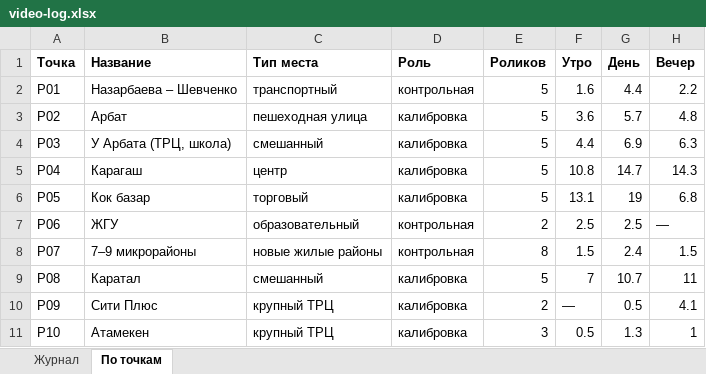
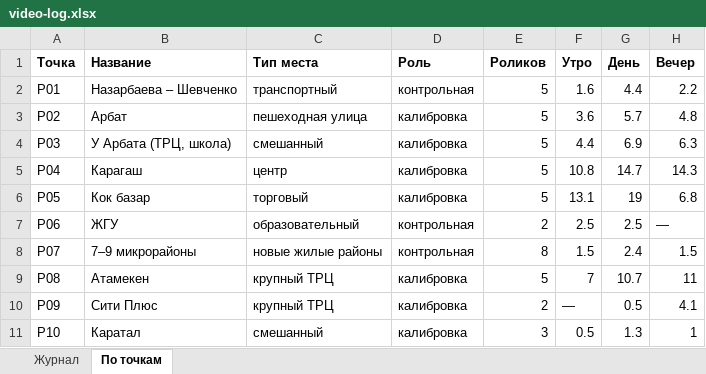
Before and after one commit to imangeldinaamina-cloud/tsg-map, an Excel workbook: public/research/video-log.xlsx, sheet По точкам, drawn as a sheet; values as stored, in another font and other column widths than the file's, no borders; the diff names each change by its address in the sheet, - before the commit and + after, or states it on an @@ line.

```diff
--- a/public/research/video-log.xlsx (sheet По точкам)
+++ b/public/research/video-log.xlsx (sheet По точкам)
-B9 (Название): Каратал
+B9 (Название): Атамекен
-C9 (Тип места): смешанный
+C9 (Тип места): крупный ТРЦ
-B11 (Название): Атамекен
+B11 (Название): Каратал
-C11 (Тип места): крупный ТРЦ
+C11 (Тип места): смешанный
```
Also changed, not shown: sheet Журнал, 12 other files.
